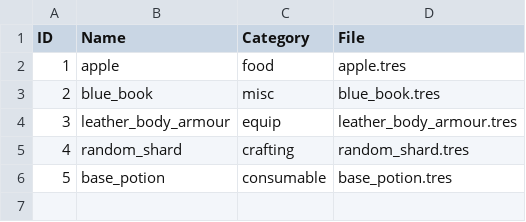
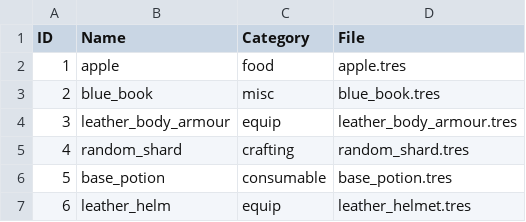
Before and after one commit to Kuui22/Godot_test, a CSV file: 2d-project-start/autoload/Itemdb.csv, drawn as a sheet.

```diff
--- a/2d-project-start/autoload/Itemdb.csv
+++ b/2d-project-start/autoload/Itemdb.csv
@@ -6 +6,2 @@ ID,Name,Category,File
 5,base_potion,consumable,base_potion.tres
+6,leather_helm,equip,leather_helmet.tres
```
Also changed, not shown: 2 other files.
